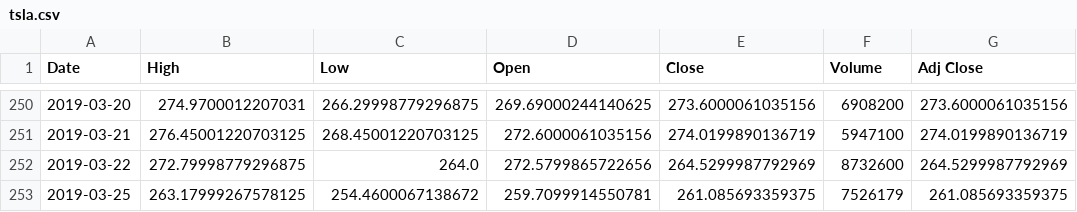
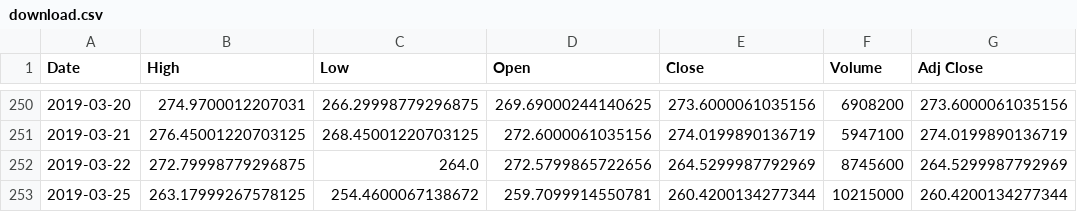
Before and after one commit to CedricGullentops/SwingTradeElite, a CSV file: SwingTradeElite/SwingTradeElite/download.csv (was SwingTradeElite/SwingTradeElite/tsla.csv), drawn as a sheet; only a part is shown, gaps mark what is left out.

```diff
--- a/SwingTradeElite/SwingTradeElite/tsla.csv
+++ b/SwingTradeElite/SwingTradeElite/download.csv
@@ -251,3 +251,3 @@ Date,High,Low,Open,Close,Volume,Adj Close
 2019-03-21,276.45001220703125,268.45001220703125,272.6000061035156,274.0199890136719,5947100,274.0199890136719
-2019-03-22,272.79998779296875,264.0,272.5799865722656,264.5299987792969,8732600,264.5299987792969
-2019-03-25,263.17999267578125,254.4600067138672,259.7099914550781,261.085693359375,7526179,261.085693359375
+2019-03-22,272.79998779296875,264.0,272.5799865722656,264.5299987792969,8745600,264.5299987792969
+2019-03-25,263.17999267578125,254.4600067138672,259.7099914550781,260.4200134277344,10215000,260.4200134277344
```
Also changed, not shown: 1 other file.
